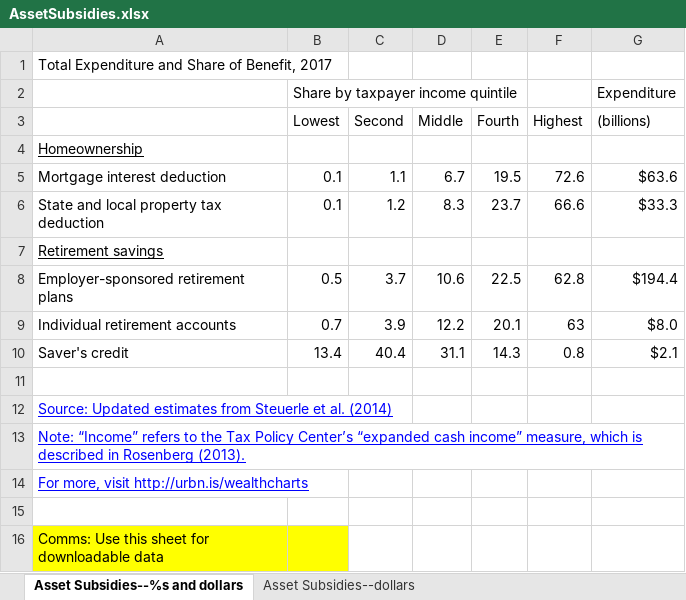
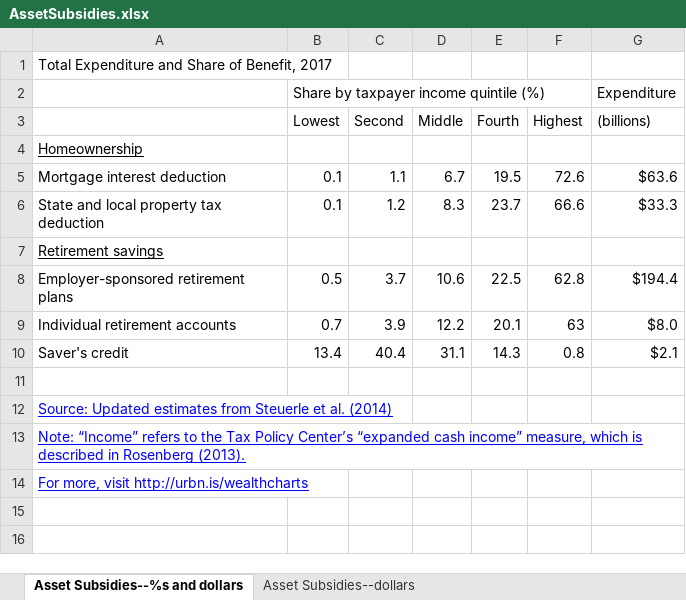
Before and after one commit to UrbanInstitute/wealth-inequality-charts, an Excel workbook: data/AssetSubsidies.xlsx, sheet Asset Subsidies--%s and dollars, drawn as a sheet; values as stored, in another font and other column widths than the file's, no borders; the diff names each change by its address in the sheet, - before the commit and + after, or states it on an @@ line.

```diff
--- a/data/AssetSubsidies.xlsx (sheet Asset Subsidies--%s and dollars)
+++ b/data/AssetSubsidies.xlsx (sheet Asset Subsidies--%s and dollars)
-B2 (Lowest): Share by taxpayer income quintile
+B2 (Lowest): Share by taxpayer income quintile (%)
-row 15: (empty)
-row 16: Comms: Use this sheet for downloadable data
```
Also changed, not shown: sheet Asset Subsidies--dollars, data/Homeownership.xlsx, data/LifetimeEarnings.xlsx, 54 other files.
